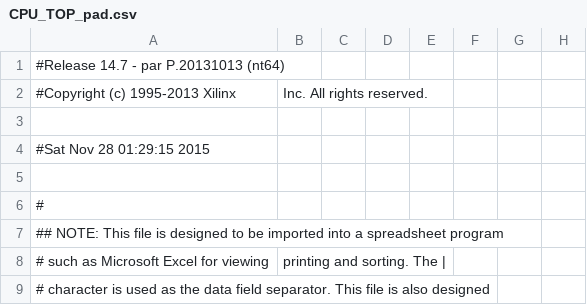
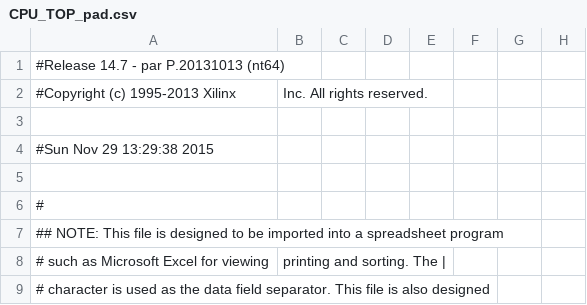
Before and after one commit to straywarrior/MadeCPUin21days, a CSV file: CPU_TOP_pad.csv, drawn as a sheet; only a part is shown; the diff covers the shown part only; the diff names each change by its address in the sheet, - before the commit and + after, or states it on an @@ line.

```diff
--- a/CPU_TOP_pad.csv
+++ b/CPU_TOP_pad.csv
-A4: #Sat Nov 28 01:29:15 2015
+A4: #Sun Nov 29 13:29:38 2015
```
Also changed, not shown: 85 edited cells elsewhere in this file, 17 other files.
